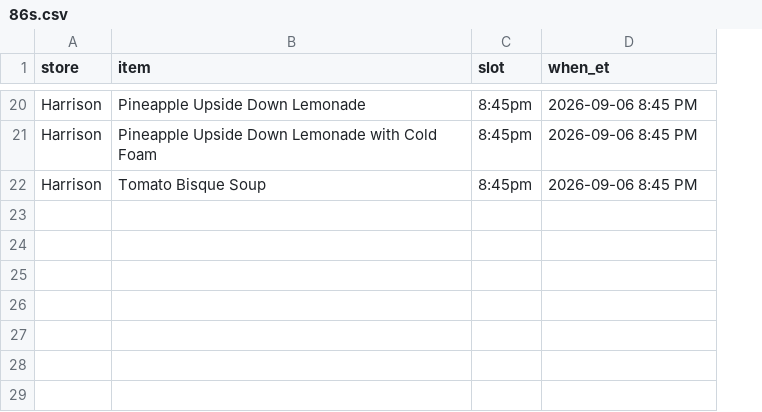
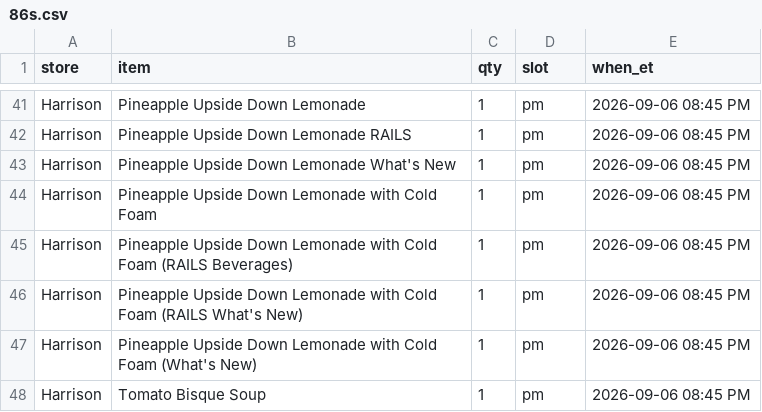
Before and after one commit to SCDashboard/DailyUploads, a CSV file: 86s.csv, drawn as a sheet; only a part is shown, gaps mark what is left out; addresses are those after the commit; the diff covers the shown part only; the diff names each change by its address in the sheet, - before the commit and + after, or states it on an @@ line.

```diff
--- a/86s.csv
+++ b/86s.csv
+column C (qty), row 41: 1; row 44: 1; row 48: 1
-D41 (slot): 8:45pm
+D41 (slot): pm
-E41 (when_et): 2026-09-06 8:45 PM
+E41 (when_et): 2026-09-06 08:45 PM
+row 42: Harrison | Pineapple Upside Down Lemonade RAILS | 1 | pm | 2026-09-06 08:45 PM
+row 43: Harrison | Pineapple Upside Down Lemonade What's New | 1 | pm | 2026-09-06 08:45 PM
-D44 (slot): 8:45pm
+D44 (slot): pm
-E44 (when_et): 2026-09-06 8:45 PM
+E44 (when_et): 2026-09-06 08:45 PM
+row 45: Harrison | Pineapple Upside Down Lemonade with Cold Foam (RAILS Beverages) | 1 | pm | 2026-09-06 08:45 PM
+row 46: Harrison | Pineapple Upside Down Lemonade with Cold Foam (RAILS What's New) | 1 | pm | 2026-09-06 08:45 PM
+row 47: Harrison | Pineapple Upside Down Lemonade with Cold Foam (What's New) | 1 | pm | 2026-09-06 08:45 PM
-D48 (slot): 8:45pm
+D48 (slot): pm
-E48 (when_et): 2026-09-06 8:45 PM
+E48 (when_et): 2026-09-06 08:45 PM
```
Also changed, not shown: 21 added rows and 49 edited cells elsewhere in this file, ad-updates.csv.
